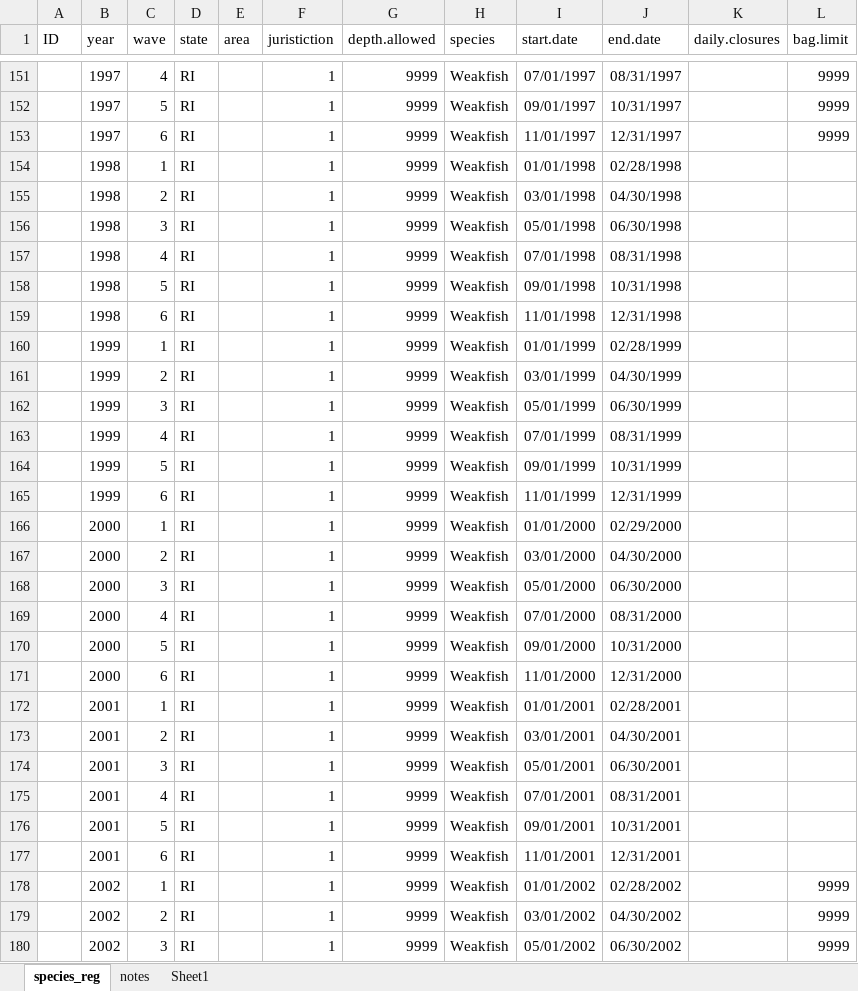
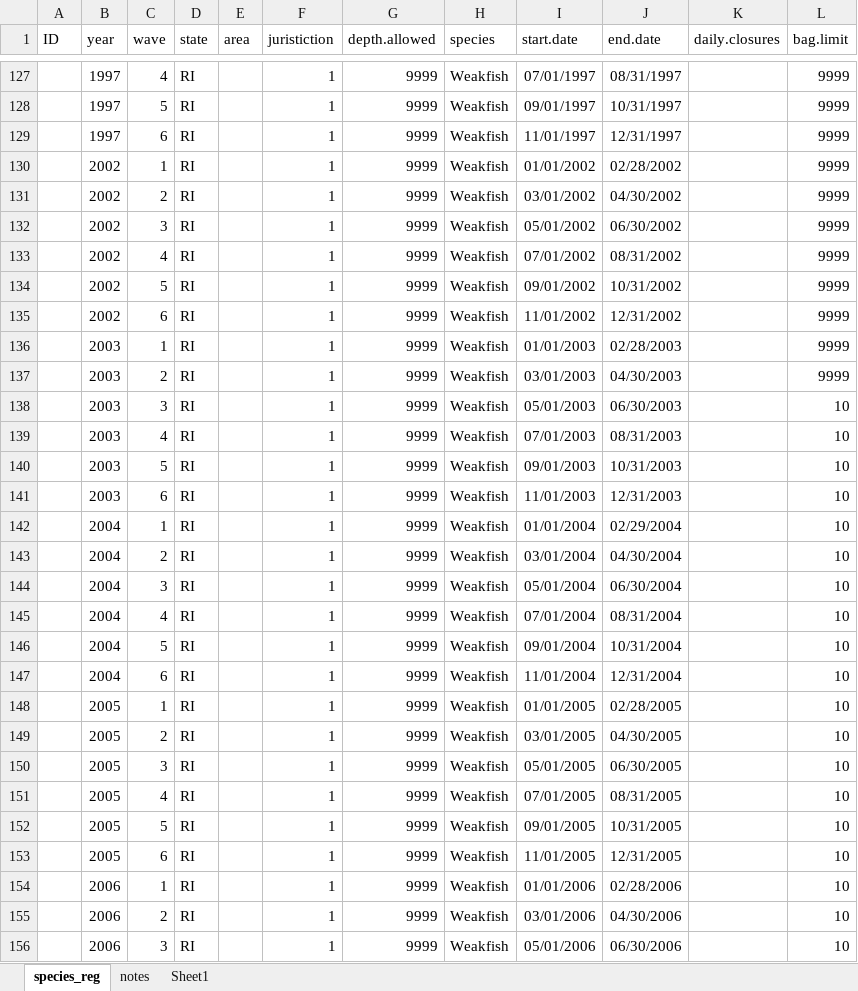
Before and after one commit to jacobkasper/HarChange, an Excel workbook: Fishery/Regs_by_Species/Weakfish/Weakfish_regs.xlsx, sheet species_reg, drawn as a sheet; only a part is shown, gaps mark what is left out; the shorter side is filled out with more unchanged rows; values as stored, in another font and other column widths than the file's, no borders; rows hold the shown columns only; the diff covers the shown part only; the diff names each change by its address in the sheet, - before the commit and + after, or states it on an @@ line.

```diff
--- a/Fishery/Regs_by_Species/Weakfish/Weakfish_regs.xlsx (sheet species_reg)
+++ b/Fishery/Regs_by_Species/Weakfish/Weakfish_regs.xlsx (sheet species_reg)
-row 154:  | 1998 | 1 | RI |  | 1 | 9999 | Weakfish | 01/01/1998 | 02/28/1998
-row 155:  | 1998 | 2 | RI |  | 1 | 9999 | Weakfish | 03/01/1998 | 04/30/1998
-row 156:  | 1998 | 3 | RI |  | 1 | 9999 | Weakfish | 05/01/1998 | 06/30/1998
-row 157:  | 1998 | 4 | RI |  | 1 | 9999 | Weakfish | 07/01/1998 | 08/31/1998
-row 158:  | 1998 | 5 | RI |  | 1 | 9999 | Weakfish | 09/01/1998 | 10/31/1998
-row 159:  | 1998 | 6 | RI |  | 1 | 9999 | Weakfish | 11/01/1998 | 12/31/1998
-row 160:  | 1999 | 1 | RI |  | 1 | 9999 | Weakfish | 01/01/1999 | 02/28/1999
-row 161:  | 1999 | 2 | RI |  | 1 | 9999 | Weakfish | 03/01/1999 | 04/30/1999
-row 162:  | 1999 | 3 | RI |  | 1 | 9999 | Weakfish | 05/01/1999 | 06/30/1999
-row 163:  | 1999 | 4 | RI |  | 1 | 9999 | Weakfish | 07/01/1999 | 08/31/1999
-row 164:  | 1999 | 5 | RI |  | 1 | 9999 | Weakfish | 09/01/1999 | 10/31/1999
-row 165:  | 1999 | 6 | RI |  | 1 | 9999 | Weakfish | 11/01/1999 | 12/31/1999
-row 166:  | 2000 | 1 | RI |  | 1 | 9999 | Weakfish | 01/01/2000 | 02/29/2000
-row 167:  | 2000 | 2 | RI |  | 1 | 9999 | Weakfish | 03/01/2000 | 04/30/2000
-row 168:  | 2000 | 3 | RI |  | 1 | 9999 | Weakfish | 05/01/2000 | 06/30/2000
-row 169:  | 2000 | 4 | RI |  | 1 | 9999 | Weakfish | 07/01/2000 | 08/31/2000
-row 170:  | 2000 | 5 | RI |  | 1 | 9999 | Weakfish | 09/01/2000 | 10/31/2000
-row 171:  | 2000 | 6 | RI |  | 1 | 9999 | Weakfish | 11/01/2000 | 12/31/2000
-row 172:  | 2001 | 1 | RI |  | 1 | 9999 | Weakfish | 01/01/2001 | 02/28/2001
-row 173:  | 2001 | 2 | RI |  | 1 | 9999 | Weakfish | 03/01/2001 | 04/30/2001
-row 174:  | 2001 | 3 | RI |  | 1 | 9999 | Weakfish | 05/01/2001 | 06/30/2001
-row 175:  | 2001 | 4 | RI |  | 1 | 9999 | Weakfish | 07/01/2001 | 08/31/2001
-row 176:  | 2001 | 5 | RI |  | 1 | 9999 | Weakfish | 09/01/2001 | 10/31/2001
-row 177:  | 2001 | 6 | RI |  | 1 | 9999 | Weakfish | 11/01/2001 | 12/31/2001
```
Also changed, not shown: 30 removed rows elsewhere in this sheet, formulas that keep their value, Fishery/Regs_by_Species/Atlantic_Cod/Atlantic_Cod_regs.xlsx, Fishery/Regs_by_Species/Haddock/Haddock_regs.xlsx, 52 other files.
